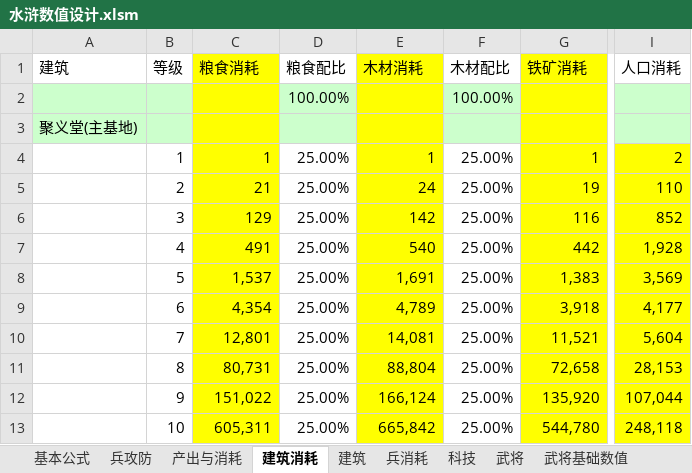
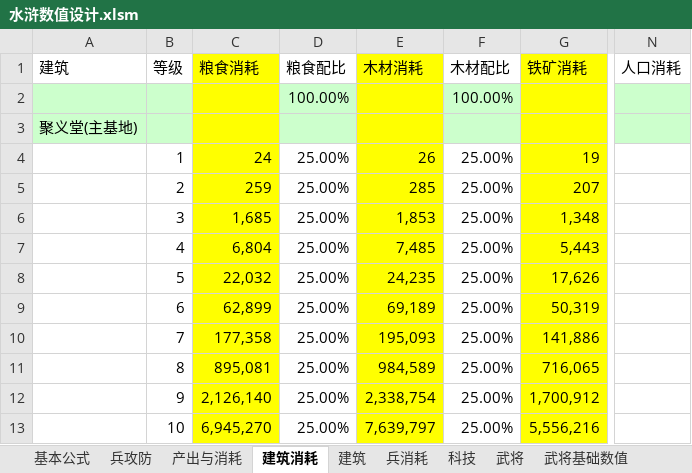
Before and after one commit to chuckeytang/seed_ex, an Excel workbook: 文稿/水浒数值设计.xlsm, sheet 建筑消耗, drawn as a sheet; only a part is shown, gaps mark what is left out; values as stored, in another font and other column widths than the file's, no borders; removed rows and columns are numbered as before the commit, all else as after; the diff covers the shown part only; the diff names each change by its address in the sheet, - before the commit and + after, or states it on an @@ line.

```diff
--- a/文稿/水浒数值设计.xlsm (sheet 建筑消耗)
+++ b/文稿/水浒数值设计.xlsm (sheet 建筑消耗)
-column I (人口消耗), rows 4-13: 2 | 110 | 852 | 1,928 | 3,569 | 4,177 | 5,604 | 28,153 | 107,044 | 248,118
+column N (人口消耗), empty
-C4 (粮食消耗): 1
+C4 (粮食消耗): 24
-E4 (木材消耗): 1
+E4 (木材消耗): 26
-G4 (铁矿消耗): 1
+G4 (铁矿消耗): 19
-C5 (粮食消耗): 21
+C5 (粮食消耗): 259
-E5 (木材消耗): 24
+E5 (木材消耗): 285
-G5 (铁矿消耗): 19
+G5 (铁矿消耗): 207
-C6 (粮食消耗): 129
+C6 (粮食消耗): 1,685
-E6 (木材消耗): 142
+E6 (木材消耗): 1,853
-G6 (铁矿消耗): 116
+G6 (铁矿消耗): 1,348
-C7 (粮食消耗): 491
+C7 (粮食消耗): 6,804
-E7 (木材消耗): 540
+E7 (木材消耗): 7,485
-G7 (铁矿消耗): 442
+G7 (铁矿消耗): 5,443
-C8 (粮食消耗): 1,537
+C8 (粮食消耗): 22,032
-E8 (木材消耗): 1,691
+E8 (木材消耗): 24,235
-G8 (铁矿消耗): 1,383
+G8 (铁矿消耗): 17,626
-C9 (粮食消耗): 4,354
+C9 (粮食消耗): 62,899
-E9 (木材消耗): 4,789
+E9 (木材消耗): 69,189
-G9 (铁矿消耗): 3,918
+G9 (铁矿消耗): 50,319
-C10 (粮食消耗): 12,801
+C10 (粮食消耗): 177,358
-E10 (木材消耗): 14,081
+E10 (木材消耗): 195,093
-G10 (铁矿消耗): 11,521
+G10 (铁矿消耗): 141,886
-C11 (粮食消耗): 80,731
+C11 (粮食消耗): 895,081
-E11 (木材消耗): 88,804
+E11 (木材消耗): 984,589
-G11 (铁矿消耗): 72,658
+G11 (铁矿消耗): 716,065
-C12 (粮食消耗): 151,022
+C12 (粮食消耗): 2,126,140
-E12 (木材消耗): 166,124
+E12 (木材消耗): 2,338,754
-G12 (铁矿消耗): 135,920
+G12 (铁矿消耗): 1,700,912
-C13 (粮食消耗): 605,311
+C13 (粮食消耗): 6,945,270
-E13 (木材消耗): 665,842
+E13 (木材消耗): 7,639,797
-G13 (铁矿消耗): 544,780
+G13 (铁矿消耗): 5,556,216
```
Also changed, not shown: 11 added rows, 11 removed rows and 820 edited cells elsewhere in this sheet, sheet 兵消耗, sheet 科技, sheet 产出与消耗, sheet 建筑, sheet 其他表格, sheet 大地图, 3 more sheets, formulas that keep their value, charts or pictures, 文稿/目前游戏可配置数值.xlsx, 1 other file.
